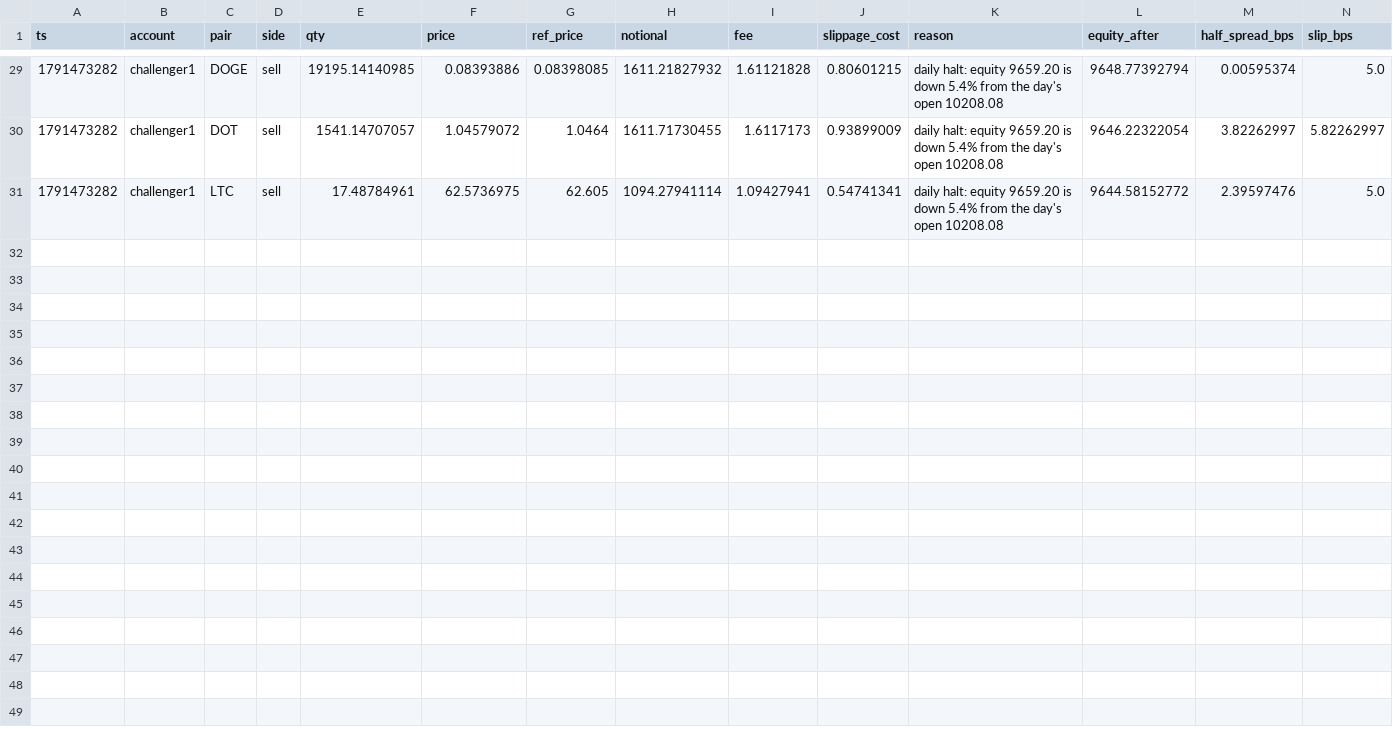
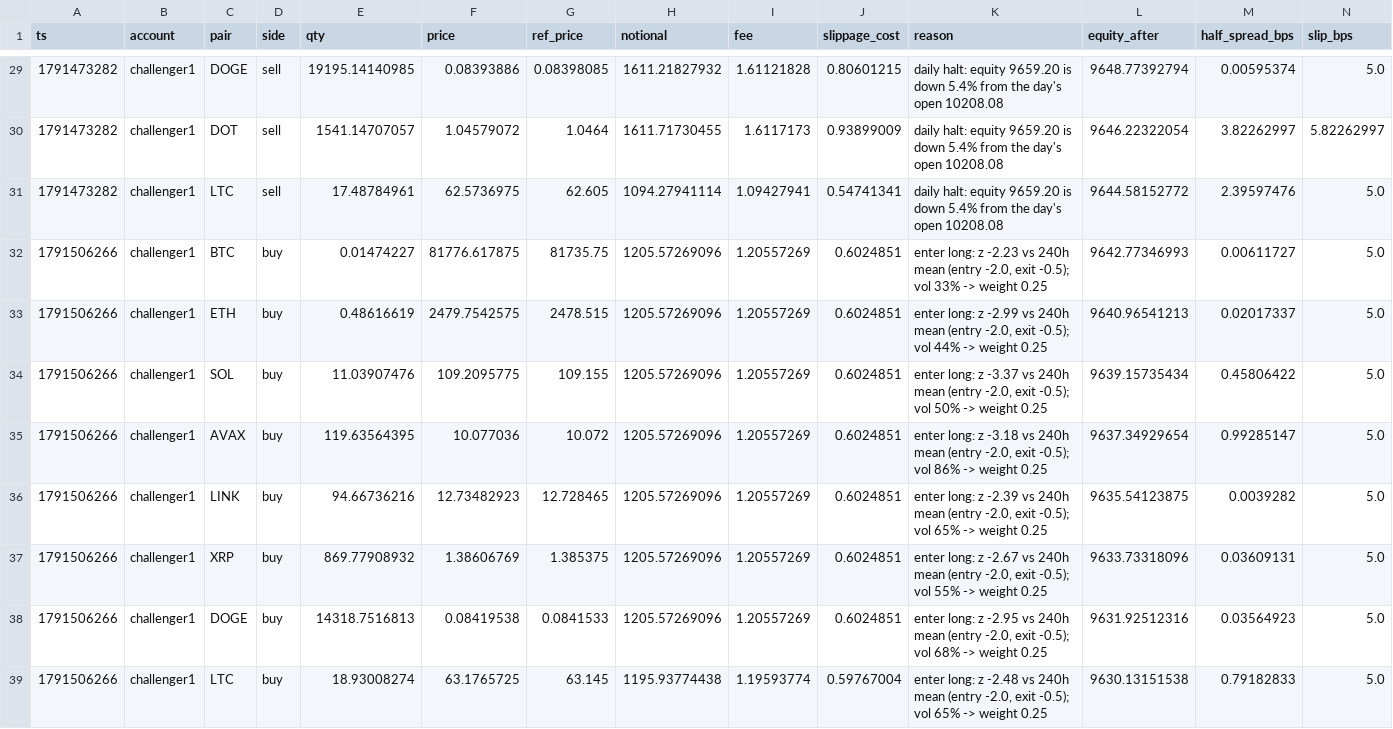
Before and after one commit to bookerfin-pixel/quantloop, a CSV file: state/challenger1/trades.csv, drawn as a sheet; only a part is shown, gaps mark what is left out.

```diff
--- a/state/challenger1/trades.csv
+++ b/state/challenger1/trades.csv
@@ -31 +31,9 @@ ts,account,pair,side,qty,price,ref_price,notional,fee,slippage_cost,reason,equit
 1791473282,challenger1,LTC,sell,17.48784961,62.5736975,62.605,1094.27941114,1.09427941,0.54741341,daily halt: equity 9659.20 is down 5.4% from the day's open 10208.08,9644.58152772,2.39597476,5.0
+1791506266,challenger1,BTC,buy,0.01474227,81776.617875,81735.75,1205.57269096,1.20557269,0.6024851,"enter long: z -2.23 vs 240h mean (entry -2.0, exit -0.5); vol 33% -> weight 0.25",9642.77346993,0.00611727,5.0
+1791506266,challenger1,ETH,buy,0.48616619,2479.7542575,2478.515,1205.57269096,1.20557269,0.6024851,"enter long: z -2.99 vs 240h mean (entry -2.0, exit -0.5); vol 44% -> weight 0.25",9640.96541213,0.02017337,5.0
+1791506266,challenger1,SOL,buy,11.03907476,109.2095775,109.155,1205.57269096,1.20557269,0.6024851,"enter long: z -3.37 vs 240h mean (entry -2.0, exit -0.5); vol 50% -> weight 0.25",9639.15735434,0.45806422,5.0
+1791506266,challenger1,AVAX,buy,119.63564395,10.077036,10.072,1205.57269096,1.20557269,0.6024851,"enter long: z -3.18 vs 240h mean (entry -2.0, exit -0.5); vol 86% -> weight 0.25",9637.34929654,0.99285147,5.0
+1791506266,challenger1,LINK,buy,94.66736216,12.73482923,12.728465,1205.57269096,1.20557269,0.6024851,"enter long: z -2.39 vs 240h mean (entry -2.0, exit -0.5); vol 65% -> weight 0.25",9635.54123875,0.0039282,5.0
+1791506266,challenger1,XRP,buy,869.77908932,1.38606769,1.385375,1205.57269096,1.20557269,0.6024851,"enter long: z -2.67 vs 240h mean (entry -2.0, exit -0.5); vol 55% -> weight 0.25",9633.73318096,0.03609131,5.0
+1791506266,challenger1,DOGE,buy,14318.7516813,0.08419538,0.0841533,1205.57269096,1.20557269,0.6024851,"enter long: z -2.95 vs 240h mean (entry -2.0, exit -0.5); vol 68% -> weight 0.25",9631.92512316,0.03564923,5.0
+1791506266,challenger1,LTC,buy,18.93008274,63.1765725,63.145,1195.93774438,1.19593774,0.59767004,"enter long: z -2.48 vs 240h mean (entry -2.0, exit -0.5); vol 65% -> weight 0.25",9630.13151538,0.79182833,5.0
```
Also changed, not shown: state/challenger1/decisions.csv, state/challenger2/decisions.csv, 24 other files.
